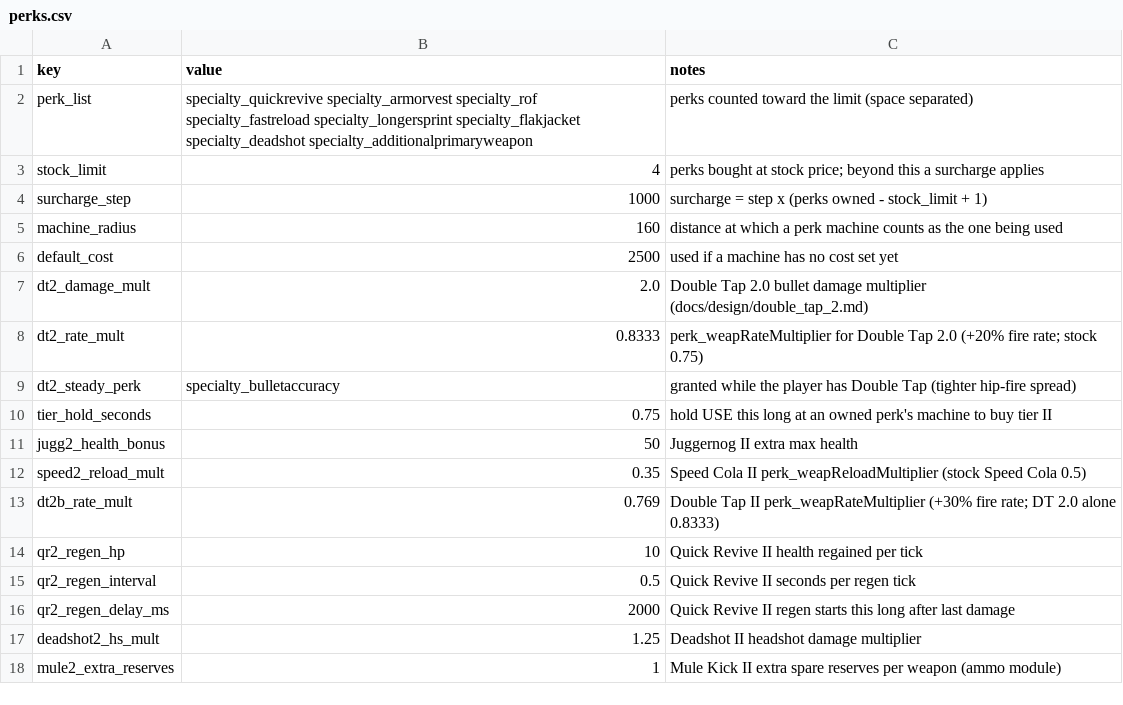
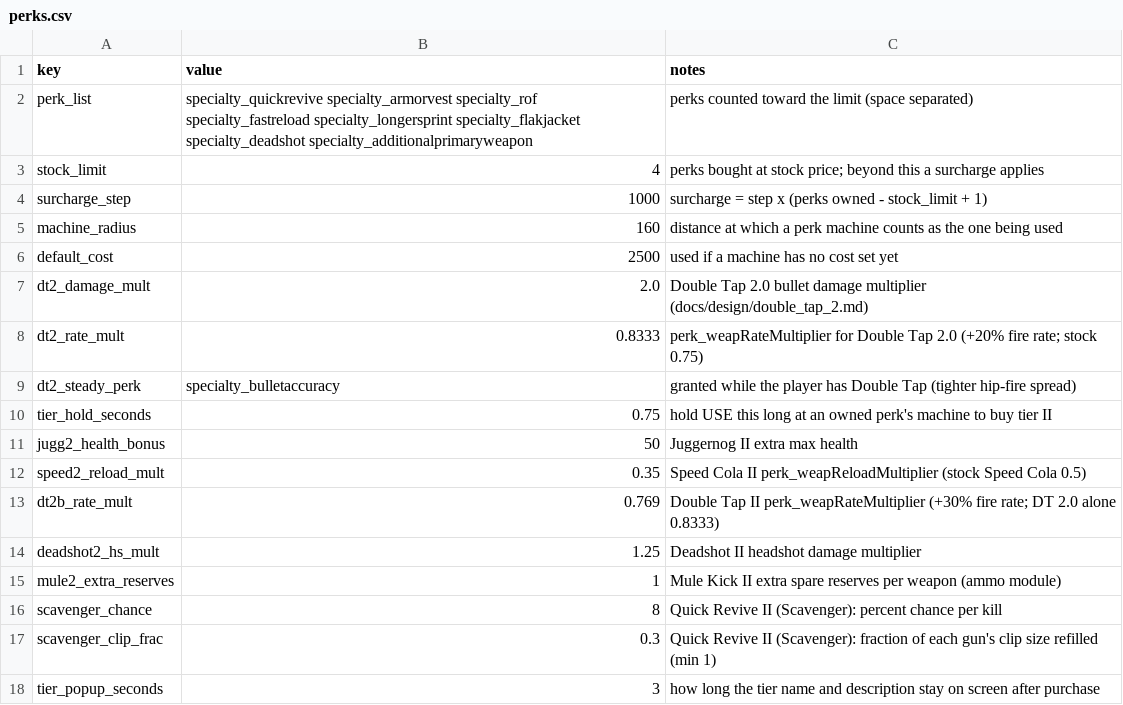
Before and after one commit to drwienerful/bo1-style-zombies, a CSV file: data/balance/perks.csv, drawn as a sheet.

```diff
--- a/data/balance/perks.csv
+++ b/data/balance/perks.csv
@@ -13,6 +13,6 @@ speed2_reload_mult,0.35,Speed Cola II perk_weapReloadMultiplier (stock Speed Col
 dt2b_rate_mult,0.769,Double Tap II perk_weapRateMultiplier (+30% fire rate; DT 2.0 alone 0.8333)
-qr2_regen_hp,10,Quick Revive II health regained per tick
-qr2_regen_interval,0.5,Quick Revive II seconds per regen tick
-qr2_regen_delay_ms,2000,Quick Revive II regen starts this long after last damage
 deadshot2_hs_mult,1.25,Deadshot II headshot damage multiplier
 mule2_extra_reserves,1,Mule Kick II extra spare reserves per weapon (ammo module)
+scavenger_chance,8,Quick Revive II (Scavenger): percent chance per kill
+scavenger_clip_frac,0.3,Quick Revive II (Scavenger): fraction of each gun's clip size refilled (min 1)
+tier_popup_seconds,3,how long the tier name and description stay on screen after purchase
```
Also changed, not shown: data/balance/perk_tiers.csv, 2 other files.
